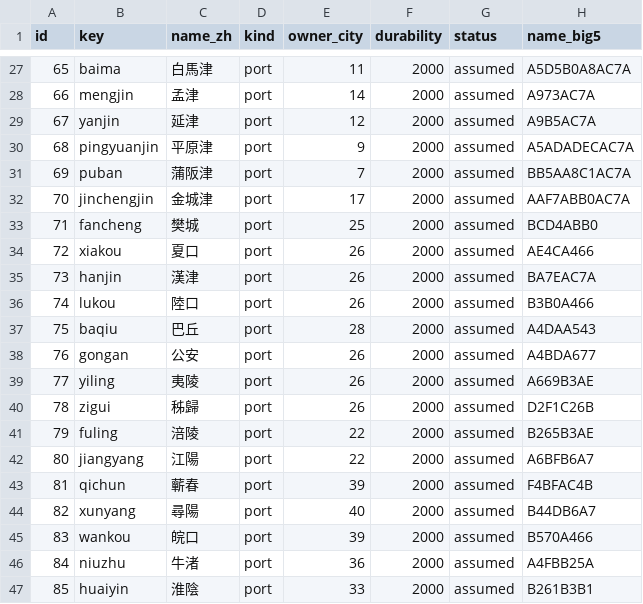
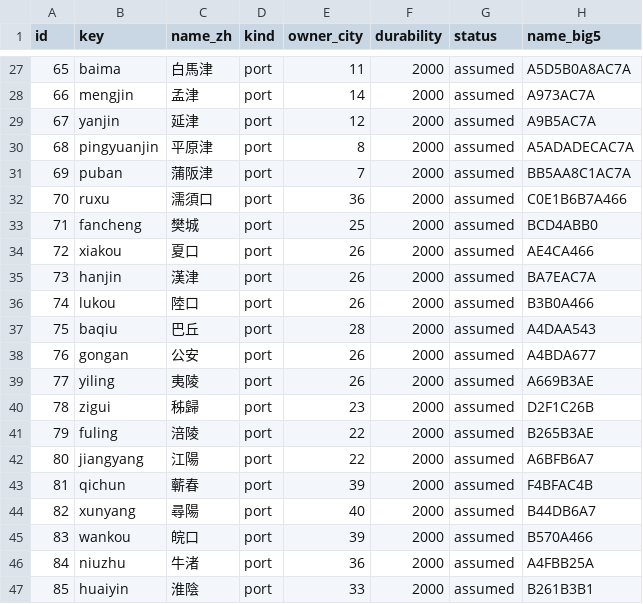
Before and after one commit to yksi7417/sanguodream, a TSV file: data/han_196/bases.tsv, drawn as a sheet; only a part is shown, gaps mark what is left out.

```diff
--- a/data/han_196/bases.tsv
+++ b/data/han_196/bases.tsv
@@ -29,5 +29,5 @@ id	key	name_zh	kind	owner_city	durability	status	name_big5
 67	yanjin	延津	port	12	2000	assumed	A9B5AC7A
-68	pingyuanjin	平原津	port	9	2000	assumed	A5ADADECAC7A
+68	pingyuanjin	平原津	port	8	2000	assumed	A5ADADECAC7A
 69	puban	蒲阪津	port	7	2000	assumed	BB5AA8C1AC7A
-70	jinchengjin	金城津	port	17	2000	assumed	AAF7ABB0AC7A
+70	ruxu	濡須口	port	36	2000	assumed	C0E1B6B7A466
 71	fancheng	樊城	port	25	2000	assumed	BCD4ABB0
@@ -39,3 +39,3 @@ id	key	name_zh	kind	owner_city	durability	status	name_big5
 77	yiling	夷陵	port	26	2000	assumed	A669B3AE
-78	zigui	秭歸	port	26	2000	assumed	D2F1C26B
+78	zigui	秭歸	port	23	2000	assumed	D2F1C26B
 79	fuling	涪陵	port	22	2000	assumed	B265B3AE
```
Also changed, not shown: data/han_196/cities.tsv, data/han_196/map/bases.tsv, 7 other files.
